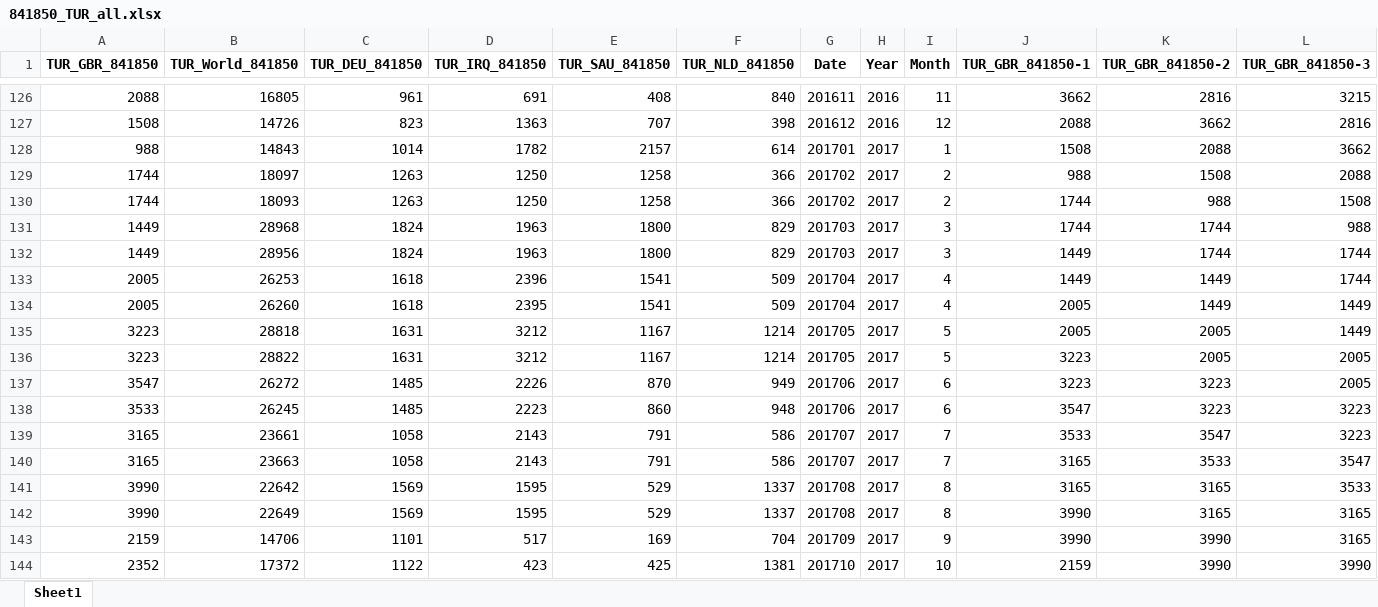
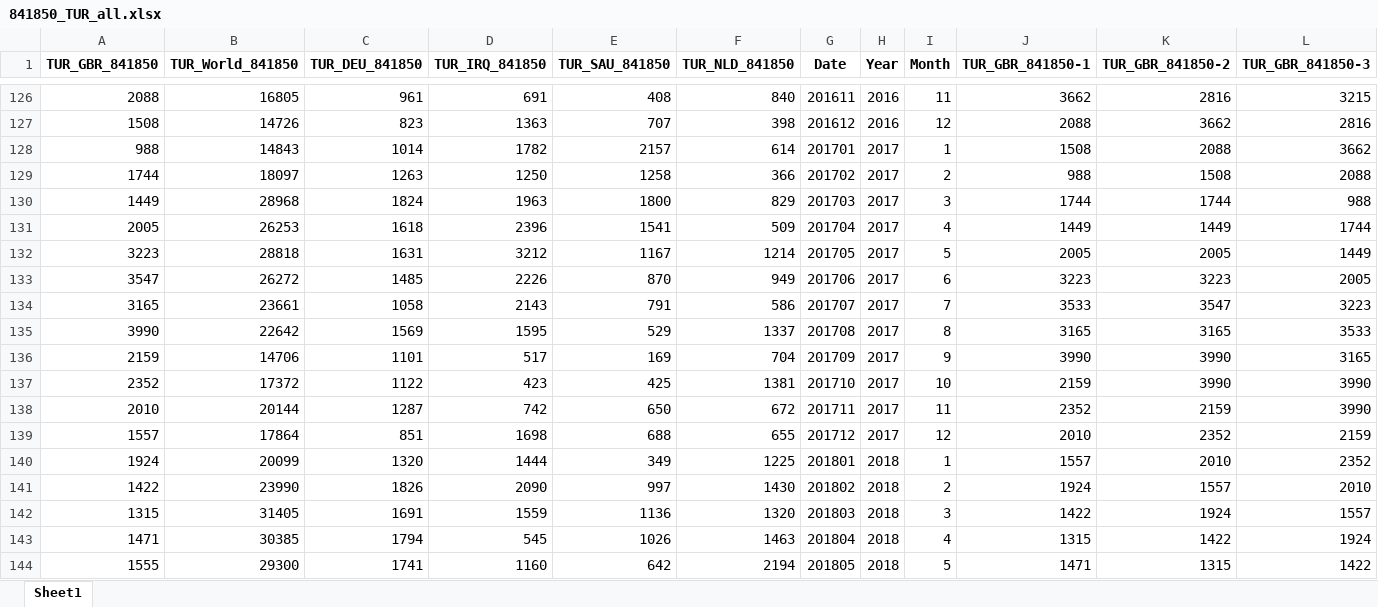
Before and after one commit to ozemre/Thesis_Project, an Excel workbook: Data_Sources_and_Preparation/ITC_Trade_Data/841850_TUR_all.xlsx, sheet Sheet1, drawn as a sheet; only a part is shown, gaps mark what is left out; the shorter side is filled out with more unchanged rows; values as stored, in another font and other column widths than the file's, no borders; rows hold the shown columns only; the diff names each change by its address in the sheet, - before the commit and + after, or states it on an @@ line.

```diff
--- a/Data_Sources_and_Preparation/ITC_Trade_Data/841850_TUR_all.xlsx (sheet Sheet1)
+++ b/Data_Sources_and_Preparation/ITC_Trade_Data/841850_TUR_all.xlsx (sheet Sheet1)
-row 130: 1744 | 18093 | 1263 | 1250 | 1258 | 366 | 201702 | 2017 | 2 | 1744 | 988 | 1508
-row 132: 1449 | 28956 | 1824 | 1963 | 1800 | 829 | 201703 | 2017 | 3 | 1449 | 1744 | 1744
-row 134: 2005 | 26260 | 1618 | 2395 | 1541 | 509 | 201704 | 2017 | 4 | 2005 | 1449 | 1449
-row 136: 3223 | 28822 | 1631 | 3212 | 1167 | 1214 | 201705 | 2017 | 5 | 3223 | 2005 | 2005
-row 138: 3533 | 26245 | 1485 | 2223 | 860 | 948 | 201706 | 2017 | 6 | 3547 | 3223 | 3223
-row 140: 3165 | 23663 | 1058 | 2143 | 791 | 586 | 201707 | 2017 | 7 | 3165 | 3533 | 3547
-row 142: 3990 | 22649 | 1569 | 1595 | 529 | 1337 | 201708 | 2017 | 8 | 3990 | 3165 | 3165
```
Also changed, not shown: Data_Sources_and_Preparation/ITC_Trade_Data/841810_CHN_all.xlsx, Data_Sources_and_Preparation/ITC_Trade_Data/841810_GBR_all.xlsx, 12 other files.
